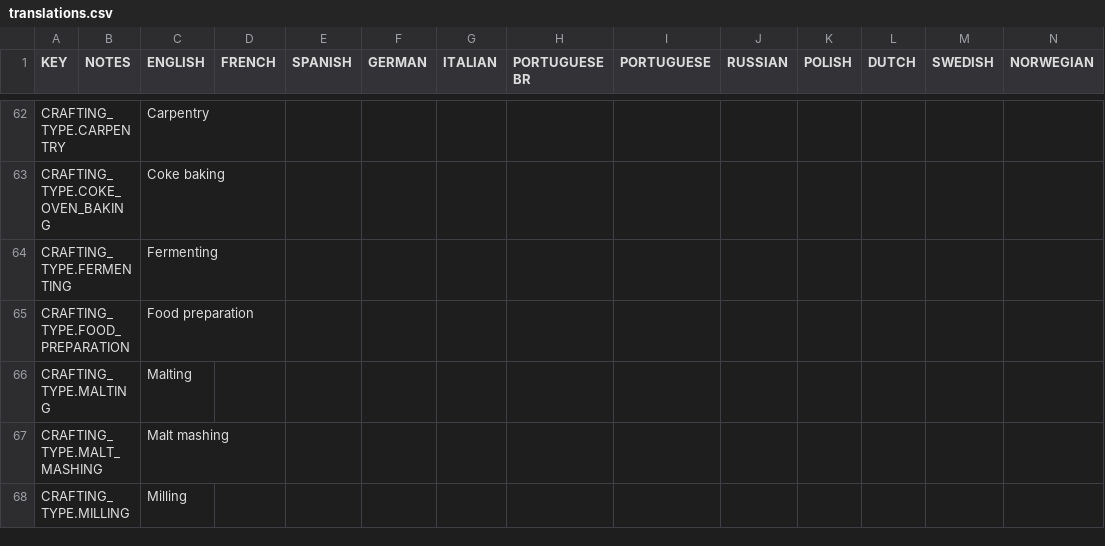
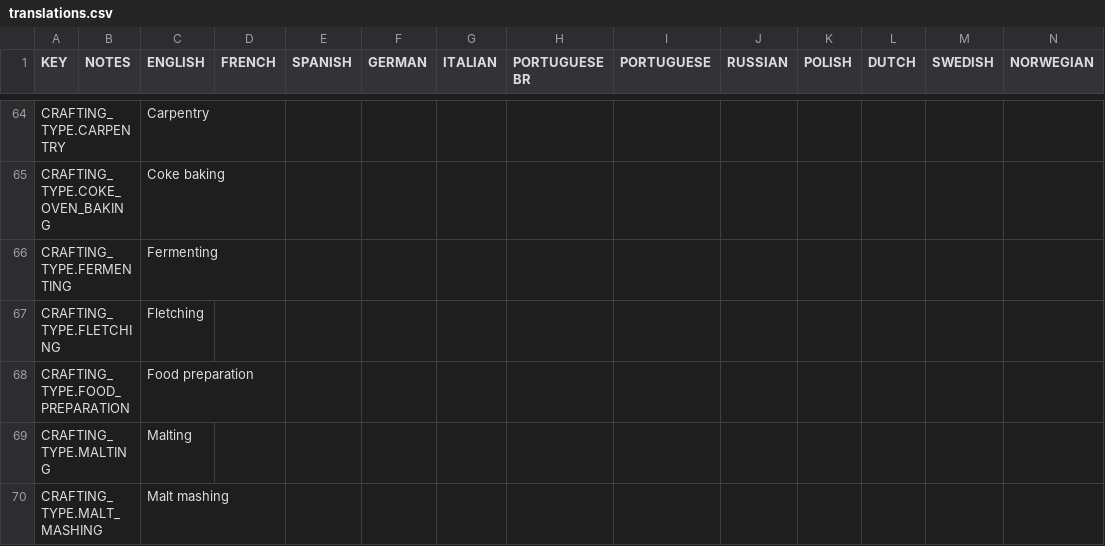
Before and after one commit to rossturner/king-under-the-mountain, a CSV file: core/mods/base/translations/translations.csv, drawn as a sheet; only a part is shown, gaps mark what is left out; the shorter side is filled out with more unchanged rows; rows hold the shown columns only; the diff covers the shown part only; the diff names each change by its address in the sheet, - before the commit and + after, or states it on an @@ line.

```diff
--- a/core/mods/base/translations/translations.csv
+++ b/core/mods/base/translations/translations.csv
+row 67: CRAFTING_TYPE.FLETCHING |  | Fletching
```
Also changed, not shown: 14 added rows elsewhere in this file, 42 other files.
